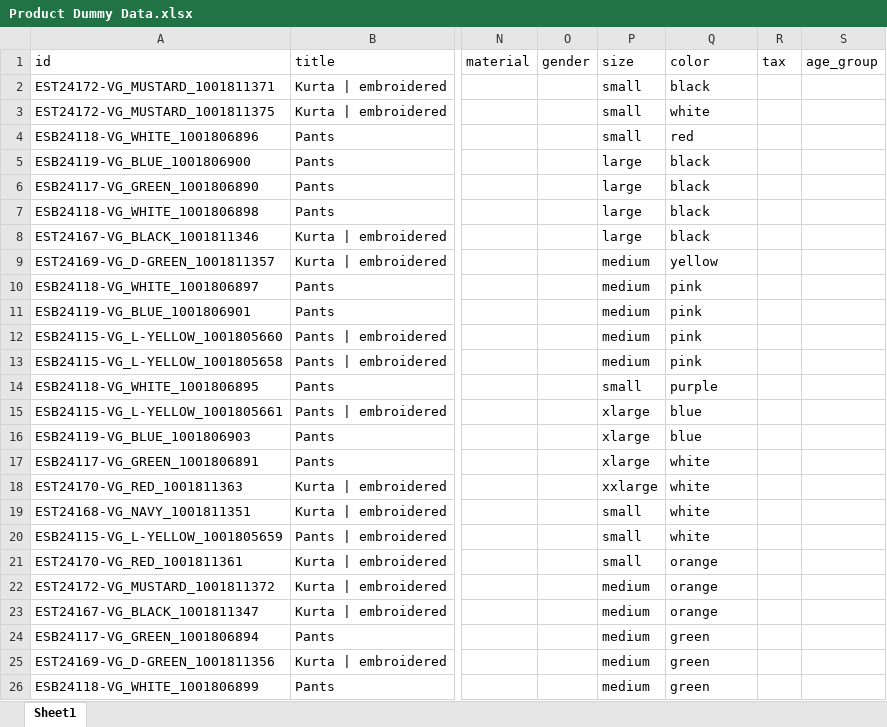
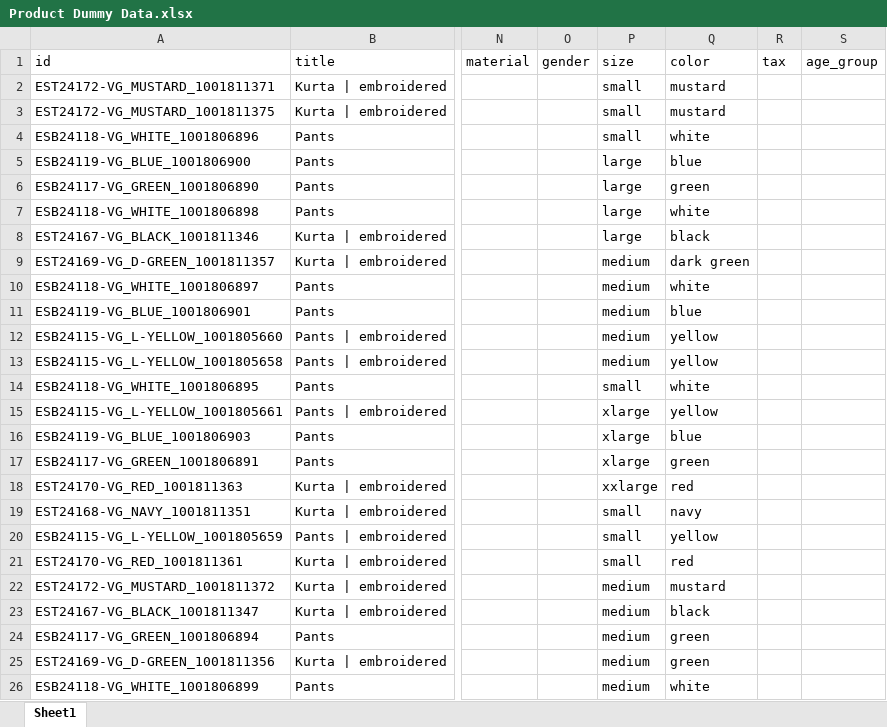
Before and after one commit to Ayesha-328/GenAI-Product-Search, an Excel workbook: EmbeddingScripts/Product Dummy Data.xlsx, sheet Sheet1, drawn as a sheet; only a part is shown, gaps mark what is left out; values as stored, in another font and other column widths than the file's, no borders; the diff names each change by its address in the sheet, - before the commit and + after, or states it on an @@ line.

```diff
--- a/EmbeddingScripts/Product Dummy Data.xlsx (sheet Sheet1)
+++ b/EmbeddingScripts/Product Dummy Data.xlsx (sheet Sheet1)
-Q2 (color): black
+Q2 (color): mustard
-Q3 (color): white
+Q3 (color): mustard
-Q4 (color): red
+Q4 (color): white
-Q5 (color): black
+Q5 (color): blue
-Q6 (color): black
+Q6 (color): green
-Q7 (color): black
+Q7 (color): white
-Q9 (color): yellow
+Q9 (color): dark green
-Q10 (color): pink
+Q10 (color): white
-Q11 (color): pink
+Q11 (color): blue
-Q12:Q13 (color): pink
+Q12:Q13 (color): yellow
-Q14 (color): purple
+Q14 (color): white
-Q15 (color): blue
+Q15 (color): yellow
-Q17 (color): white
+Q17 (color): green
-Q18 (color): white
+Q18 (color): red
-Q19 (color): white
+Q19 (color): navy
-Q20 (color): white
+Q20 (color): yellow
-Q21 (color): orange
+Q21 (color): red
-Q22 (color): orange
+Q22 (color): mustard
-Q23 (color): orange
+Q23 (color): black
-Q26 (color): green
+Q26 (color): white
```
Also changed, not shown: 38 other files.
